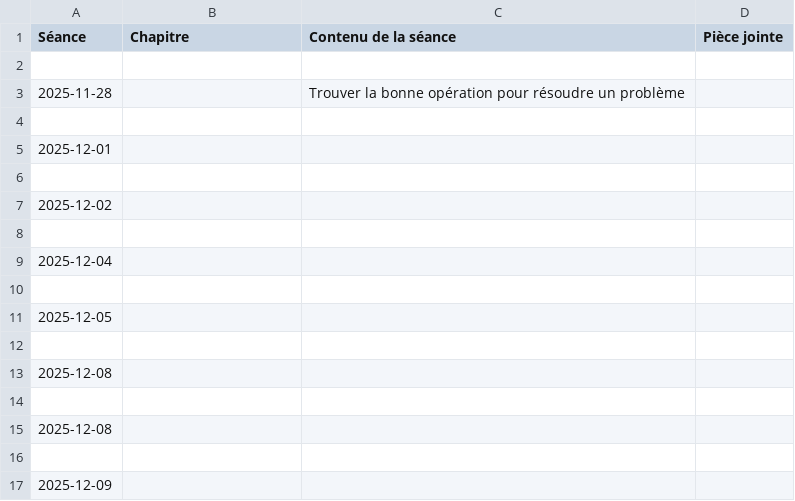
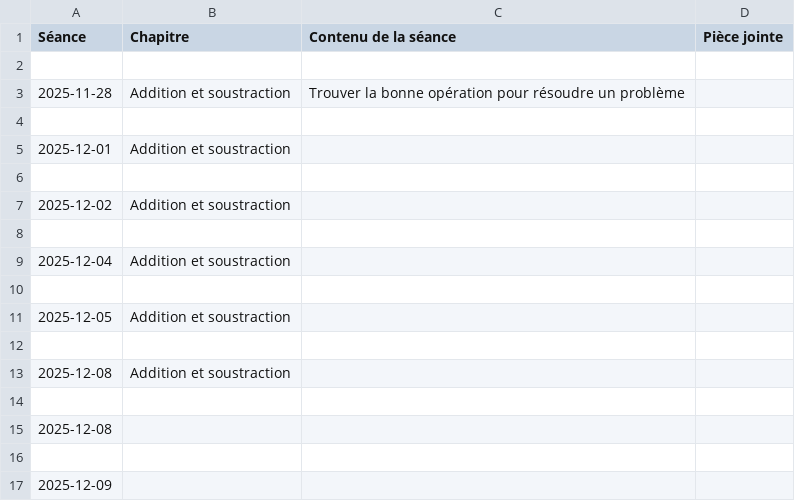
Before and after one commit to EnseignementMath/cours-de-maths, a CSV file: docs/progressions/College Montherlant 2025-2026/6_Grp_1_Cours_DEBUG_avant_filtre.csv, drawn as a sheet; only a part is shown.

Commit message:
auto: maj progressions + index + pièces jointes (2025-11-27 16:30:39)

```diff
--- a/docs/progressions/College Montherlant 2025-2026/6_Grp_1_Cours_DEBUG_avant_filtre.csv
+++ b/docs/progressions/College Montherlant 2025-2026/6_Grp_1_Cours_DEBUG_avant_filtre.csv
@@ -2,13 +2,13 @@ Séance,Chapitre,Contenu de la séance,Pièce jointe
 
-2025-11-28,,Trouver la bonne opération pour résoudre un problème,
+2025-11-28,Addition et soustraction,Trouver la bonne opération pour résoudre un problème,
 
-2025-12-01,,,
+2025-12-01,Addition et soustraction,,
 
-2025-12-02,,,
+2025-12-02,Addition et soustraction,,
 
-2025-12-04,,,
+2025-12-04,Addition et soustraction,,
 
-2025-12-05,,,
+2025-12-05,Addition et soustraction,,
 
-2025-12-08,,,
+2025-12-08,Addition et soustraction,,
 
```
Also changed, not shown: 5 other files.
